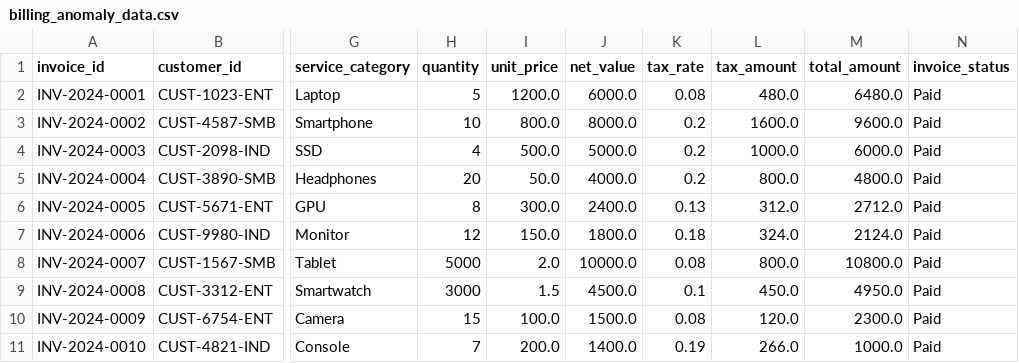
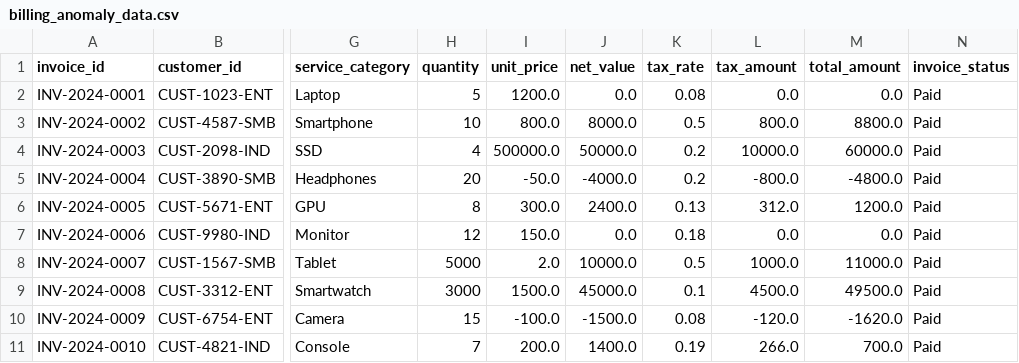
Before and after one commit to LuciaHarcekova/billing-anomaly-detector, a CSV file: billing_anomaly_data.csv, drawn as a sheet; only a part is shown, gaps mark what is left out; the diff names each change by its address in the sheet, - before the commit and + after, or states it on an @@ line.

Commit message:
Edit anomalies csv

```diff
--- a/billing_anomaly_data.csv
+++ b/billing_anomaly_data.csv
-J2 (net_value): 6000.0
+J2 (net_value): 0.0
-L2 (tax_amount): 480.0
+L2 (tax_amount): 0.0
-M2 (total_amount): 6480.0
+M2 (total_amount): 0.0
-K3 (tax_rate): 0.2
+K3 (tax_rate): 0.5
-L3 (tax_amount): 1600.0
+L3 (tax_amount): 800.0
-M3 (total_amount): 9600.0
+M3 (total_amount): 8800.0
-I4 (unit_price): 500.0
+I4 (unit_price): 500000.0
-J4 (net_value): 5000.0
+J4 (net_value): 50000.0
-L4 (tax_amount): 1000.0
+L4 (tax_amount): 10000.0
-M4 (total_amount): 6000.0
+M4 (total_amount): 60000.0
-I5 (unit_price): 50.0
+I5 (unit_price): -50.0
-J5 (net_value): 4000.0
+J5 (net_value): -4000.0
-L5 (tax_amount): 800.0
+L5 (tax_amount): -800.0
-M5 (total_amount): 4800.0
+M5 (total_amount): -4800.0
-M6 (total_amount): 2712.0
+M6 (total_amount): 1200.0
-J7 (net_value): 1800.0
+J7 (net_value): 0.0
-L7 (tax_amount): 324.0
+L7 (tax_amount): 0.0
-M7 (total_amount): 2124.0
+M7 (total_amount): 0.0
-K8 (tax_rate): 0.08
+K8 (tax_rate): 0.5
-L8 (tax_amount): 800.0
+L8 (tax_amount): 1000.0
-M8 (total_amount): 10800.0
+M8 (total_amount): 11000.0
-I9 (unit_price): 1.5
+I9 (unit_price): 1500.0
-J9 (net_value): 4500.0
+J9 (net_value): 45000.0
-L9 (tax_amount): 450.0
+L9 (tax_amount): 4500.0
-M9 (total_amount): 4950.0
+M9 (total_amount): 49500.0
-I10 (unit_price): 100.0
+I10 (unit_price): -100.0
-J10 (net_value): 1500.0
+J10 (net_value): -1500.0
-L10 (tax_amount): 120.0
+L10 (tax_amount): -120.0
-M10 (total_amount): 2300.0
+M10 (total_amount): -1620.0
-M11 (total_amount): 1000.0
+M11 (total_amount): 700.0
```
